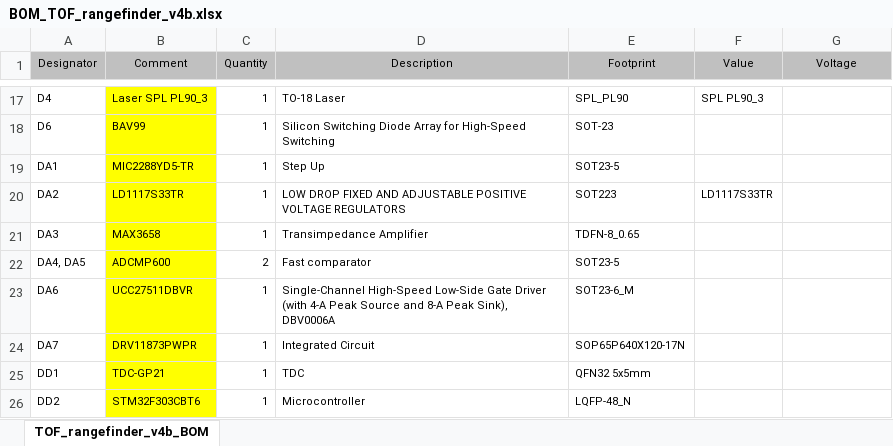
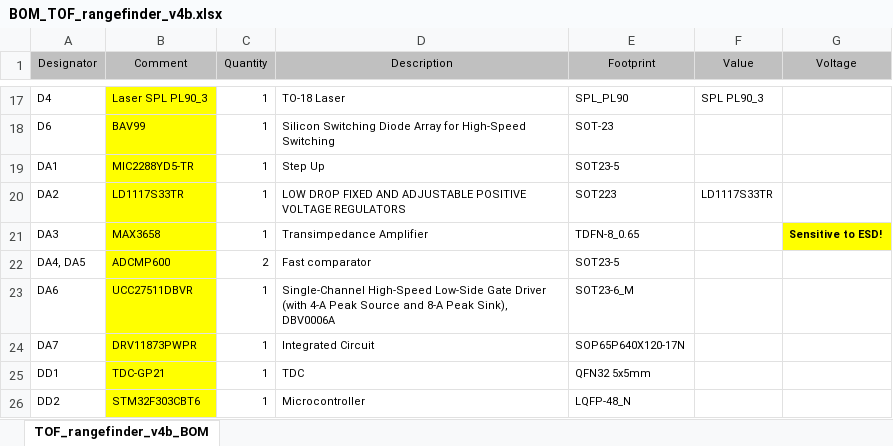
Before and after one commit to iliasam/OpenTOFLidar, an Excel workbook: PCB/PCB_project_v4/BOM_TOF_rangefinder_v4b.xlsx, sheet TOF_rangefinder_v4b_BOM, drawn as a sheet; only a part is shown, gaps mark what is left out; values as stored, in another font and other column widths than the file's, no borders; the diff names each change by its address in the sheet, - before the commit and + after, or states it on an @@ line.

```diff
--- a/PCB/PCB_project_v4/BOM_TOF_rangefinder_v4b.xlsx (sheet TOF_rangefinder_v4b_BOM)
+++ b/PCB/PCB_project_v4/BOM_TOF_rangefinder_v4b.xlsx (sheet TOF_rangefinder_v4b_BOM)
-G21 (Voltage): (empty)
+G21 (Voltage): Sensitive to ESD!
-G21 fill: none
+G21 fill: #FFFF00
```
Also changed, not shown: LidarTotalBOM.xlsx, 1 other file.
